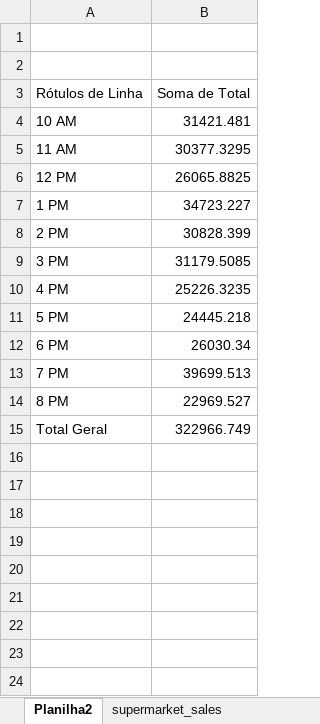
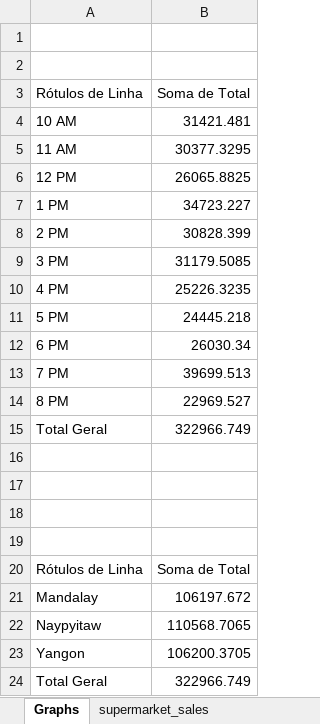
Before and after one commit to JhArantes/SuperMarket_Analysis, an Excel workbook: Excel/supermarket_sales.xlsx, sheet Graphs, drawn as a sheet; values as stored, in another font and other column widths than the file's, no borders; charts and pictures not drawn; the diff names each change by its address in the sheet, - before the commit and + after, or states it on an @@ line.

```diff
--- a/Excel/supermarket_sales.xlsx (sheet Graphs)
+++ b/Excel/supermarket_sales.xlsx (sheet Graphs)
-sheet tab: Planilha2
+sheet tab: Graphs
+row 16: (empty)
+row 17: (empty)
+row 18: (empty)
+row 19: (empty)
+row 20: Rótulos de Linha | Soma de Total
+row 21: Mandalay | 106197.672
+row 22: Naypyitaw | 110568.7065
+row 23: Yangon | 106200.3705
+row 24: Total Geral | 322966.749
```
Also changed, not shown: charts or pictures, 9 other files.
